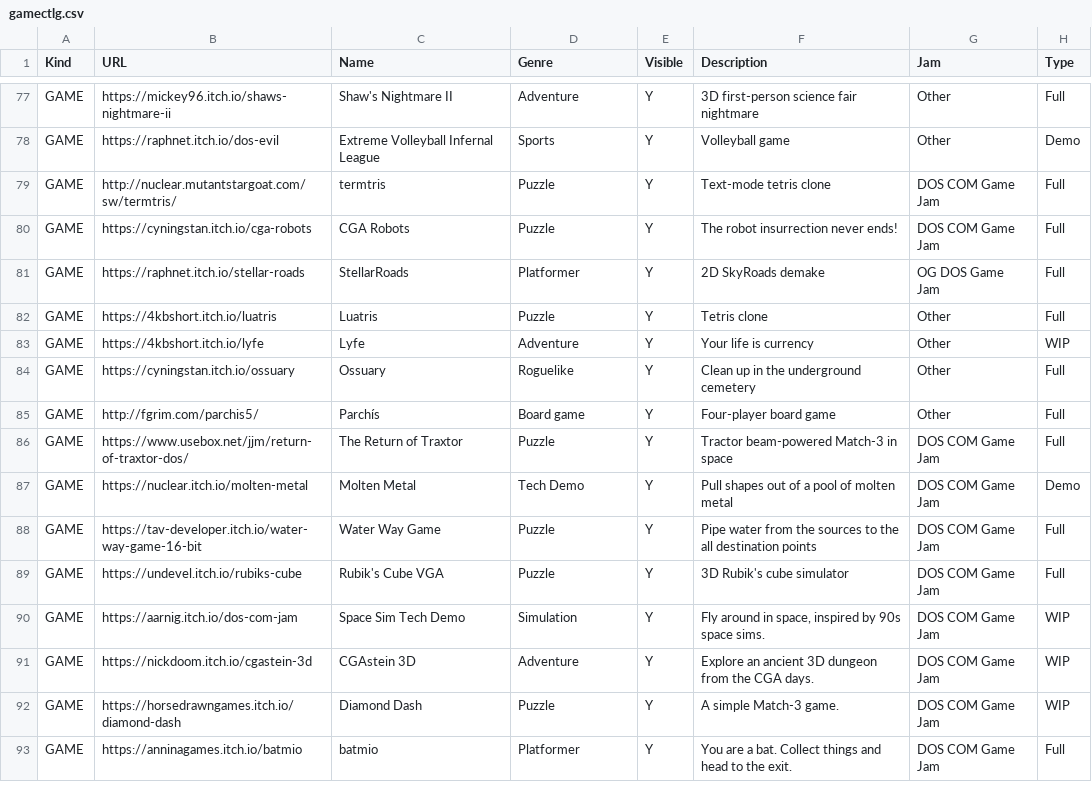
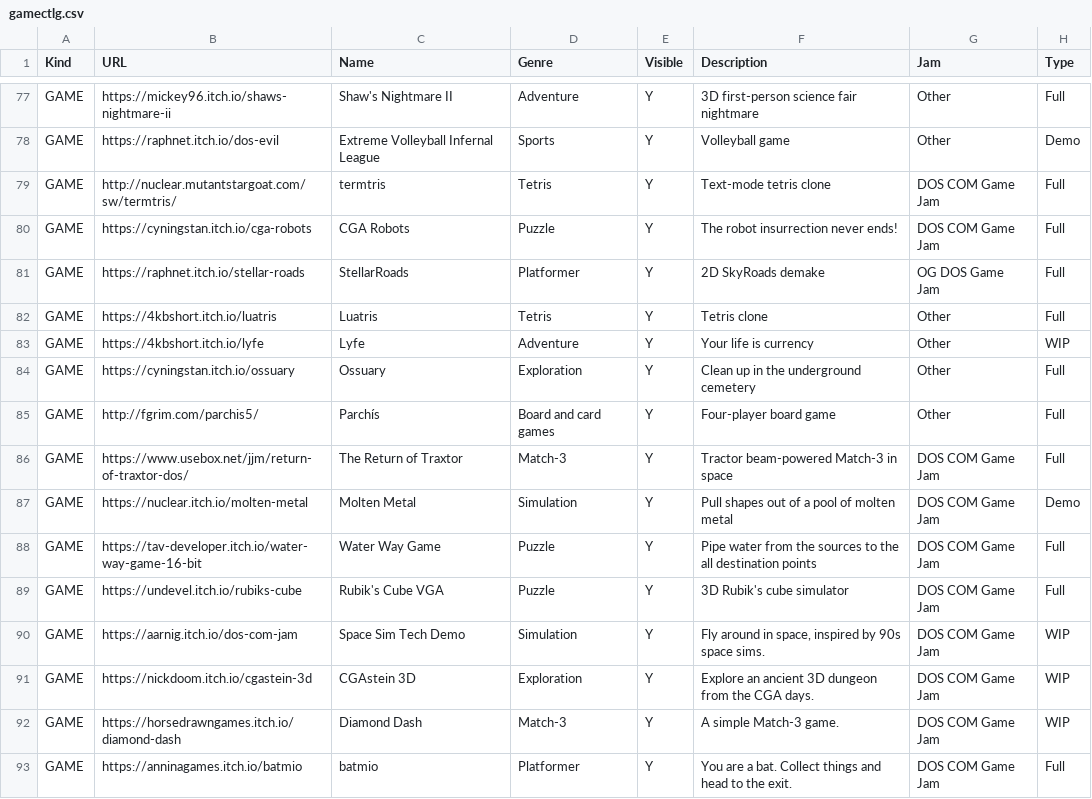
Before and after one commit to thp/dos-game-jam-demo-disc, a CSV file: catalog/gamectlg.csv, drawn as a sheet; only a part is shown, gaps mark what is left out; the diff covers the shown part only; the diff names each change by its address in the sheet, - before the commit and + after, or states it on an @@ line.

Commit message:
Improve genres and grouping

```diff
--- a/catalog/gamectlg.csv
+++ b/catalog/gamectlg.csv
-D79 (Genre): Puzzle
+D79 (Genre): Tetris
-D82 (Genre): Puzzle
+D82 (Genre): Tetris
-D84 (Genre): Roguelike
+D84 (Genre): Exploration
-D85 (Genre): Board game
+D85 (Genre): Board and card games
-D86 (Genre): Puzzle
+D86 (Genre): Match-3
-D87 (Genre): Tech Demo
+D87 (Genre): Simulation
-D91 (Genre): Adventure
+D91 (Genre): Exploration
-D92 (Genre): Puzzle
+D92 (Genre): Match-3
```
Also changed, not shown: 15 edited cells elsewhere in this file, 1 other file.
